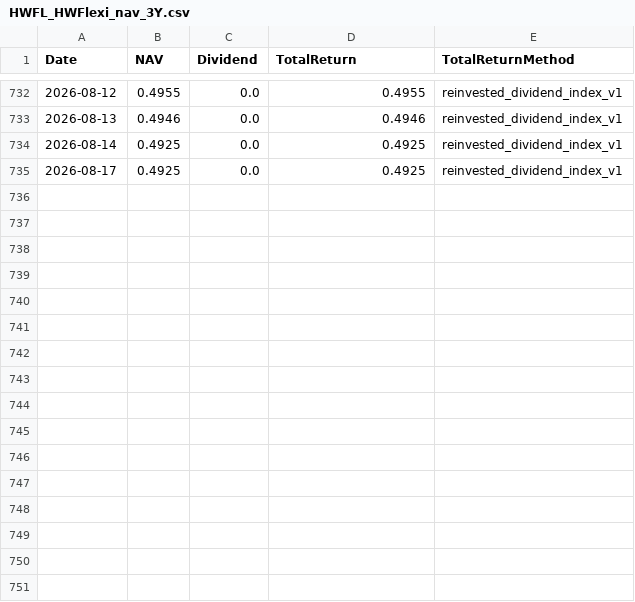
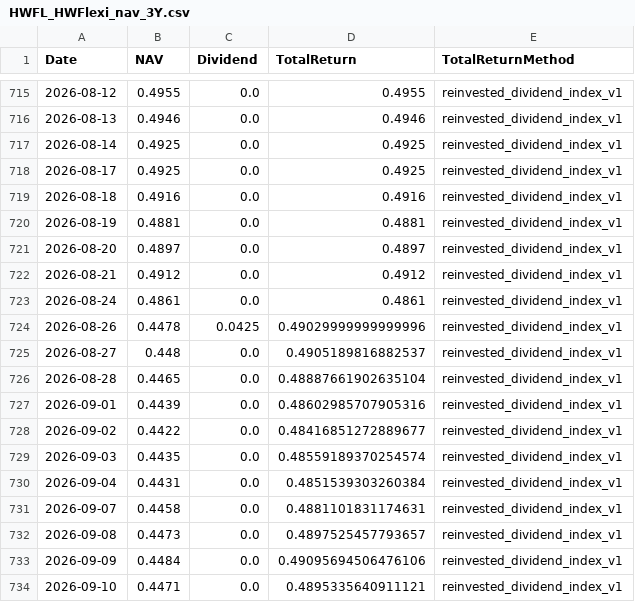
Before and after one commit to tklim/mlfund, a CSV file: data/HWFL_HWFlexi_nav_3Y.csv, drawn as a sheet; only a part is shown, gaps mark what is left out; the diff covers the shown part only; the diff names each change by its address in the sheet, - before the commit and + after, or states it on an @@ line.

```diff
--- a/data/HWFL_HWFlexi_nav_3Y.csv
+++ b/data/HWFL_HWFlexi_nav_3Y.csv
+row 719: 2026-08-18 | 0.4916 | 0.0 | 0.4916 | reinvested_dividend_index_v1
+row 720: 2026-08-19 | 0.4881 | 0.0 | 0.4881 | reinvested_dividend_index_v1
+row 721: 2026-08-20 | 0.4897 | 0.0 | 0.4897 | reinvested_dividend_index_v1
+row 722: 2026-08-21 | 0.4912 | 0.0 | 0.4912 | reinvested_dividend_index_v1
+row 723: 2026-08-24 | 0.4861 | 0.0 | 0.4861 | reinvested_dividend_index_v1
+row 724: 2026-08-26 | 0.4478 | 0.0425 | 0.49029999999999996 | reinvested_dividend_index_v1
+row 725: 2026-08-27 | 0.448 | 0.0 | 0.4905189816882537 | reinvested_dividend_index_v1
+row 726: 2026-08-28 | 0.4465 | 0.0 | 0.48887661902635104 | reinvested_dividend_index_v1
+row 727: 2026-09-01 | 0.4439 | 0.0 | 0.48602985707905316 | reinvested_dividend_index_v1
+row 728: 2026-09-02 | 0.4422 | 0.0 | 0.48416851272889677 | reinvested_dividend_index_v1
+row 729: 2026-09-03 | 0.4435 | 0.0 | 0.48559189370254574 | reinvested_dividend_index_v1
+row 730: 2026-09-04 | 0.4431 | 0.0 | 0.4851539303260384 | reinvested_dividend_index_v1
+row 731: 2026-09-07 | 0.4458 | 0.0 | 0.4881101831174631 | reinvested_dividend_index_v1
+row 732: 2026-09-08 | 0.4473 | 0.0 | 0.4897525457793657 | reinvested_dividend_index_v1
+row 733: 2026-09-09 | 0.4484 | 0.0 | 0.49095694506476106 | reinvested_dividend_index_v1
+row 734: 2026-09-10 | 0.4471 | 0.0 | 0.4895335640911121 | reinvested_dividend_index_v1
```
Also changed, not shown: 17 removed rows elsewhere in this file, data/APCR_AsiaPacificREIT_nav_3Y.csv, data/MAPAC_AsiaPacificexJapan_nav_3Y.csv, 7 other files.
